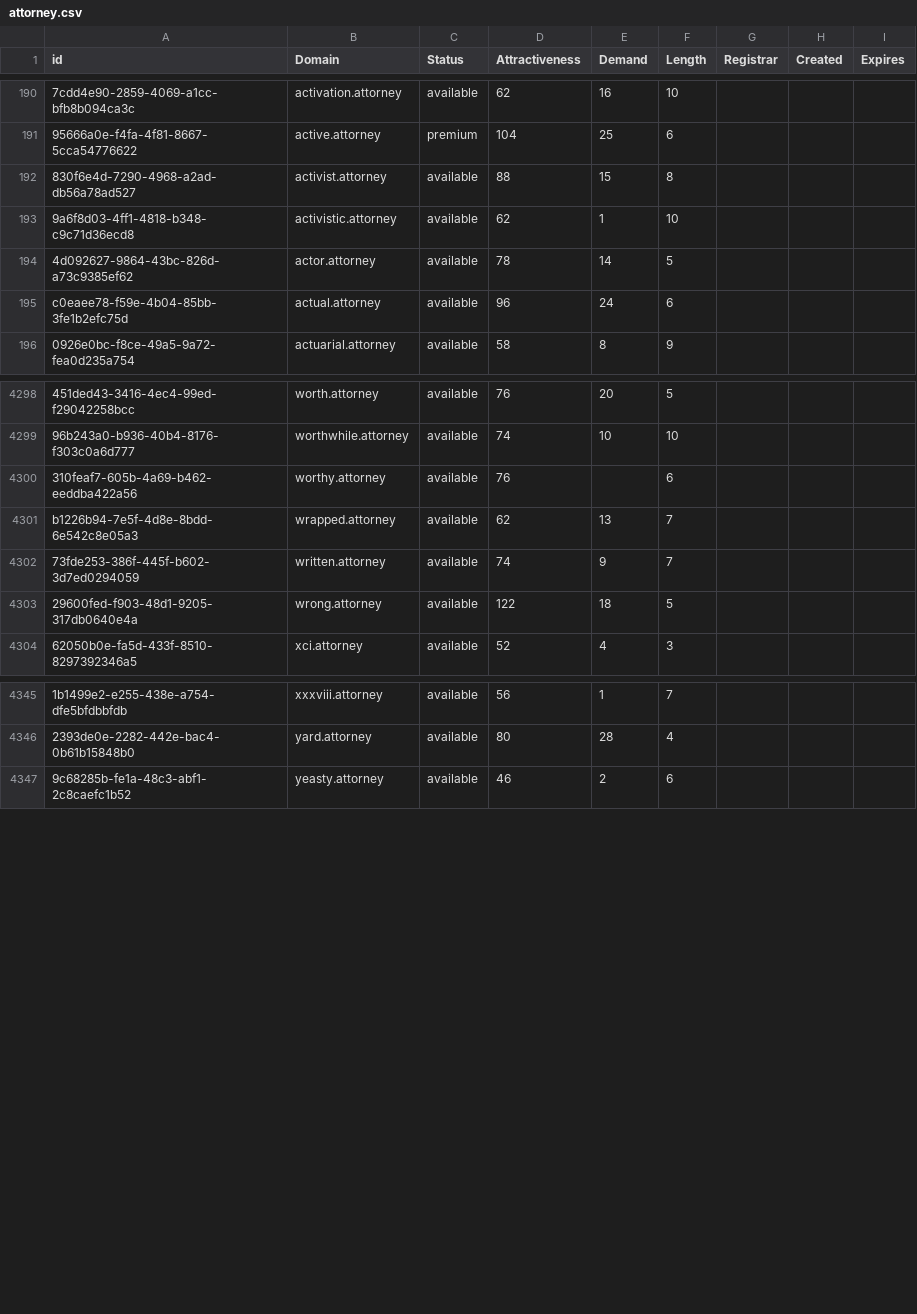
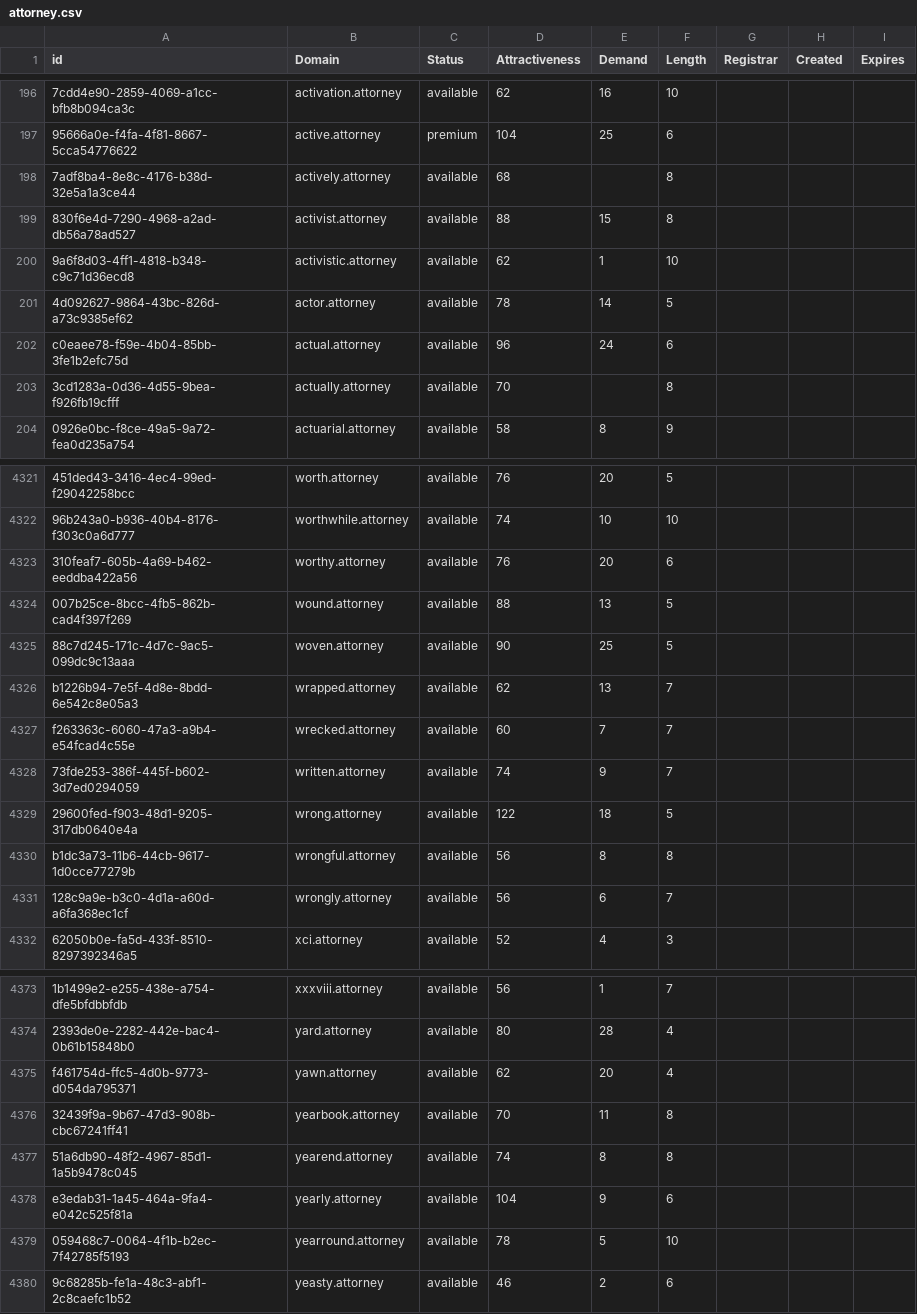
Before and after one commit to UniqueDomains/attorney-oneword-domains, a CSV file: attorney.csv, drawn as a sheet; only a part is shown, gaps mark what is left out; addresses are those after the commit; the diff covers the shown part only; the diff names each change by its address in the sheet, - before the commit and + after, or states it on an @@ line.

Commit message:
Domains update

```diff
--- a/attorney.csv
+++ b/attorney.csv
+row 198: 7adf8ba4-8e8c-4176-b38d-32e5a1a3ce44 | actively.attorney | available | 68 |  | 8
+row 203: 3cd1283a-0d36-4d55-9bea-f926fb19cfff | actually.attorney | available | 70 |  | 8
-E4323 (Demand): (empty)
+E4323 (Demand): 20
+row 4324: 007b25ce-8bcc-4fb5-862b-cad4f397f269 | wound.attorney | available | 88 | 13 | 5
+row 4325: 88c7d245-171c-4d7c-9ac5-099dc9c13aaa | woven.attorney | available | 90 | 25 | 5
+row 4327: f263363c-6060-47a3-a9b4-e54fcad4c55e | wrecked.attorney | available | 60 | 7 | 7
+row 4330: b1dc3a73-11b6-44cb-9617-1d0cce77279b | wrongful.attorney | available | 56 | 8 | 8
+row 4331: 128c9a9e-b3c0-4d1a-a60d-a6fa368ec1cf | wrongly.attorney | available | 56 | 6 | 7
+row 4375: f461754d-ffc5-4d0b-9773-d054da795371 | yawn.attorney | available | 62 | 20 | 4
+row 4376: 32439f9a-9b67-47d3-908b-cbc67241ff41 | yearbook.attorney | available | 70 | 11 | 8
+row 4377: 51a6db90-48f2-4967-85d1-1a5b9478c045 | yearend.attorney | available | 74 | 8 | 8
+row 4378: e3edab31-1a45-464a-9fa4-e042c525f81a | yearly.attorney | available | 104 | 9 | 6
+row 4379: 059468c7-0064-4f1b-b2ec-7f42785f5193 | yearround.attorney | available | 78 | 5 | 10
```
Also changed, not shown: 21 added rows elsewhere in this file, 2 other files.
